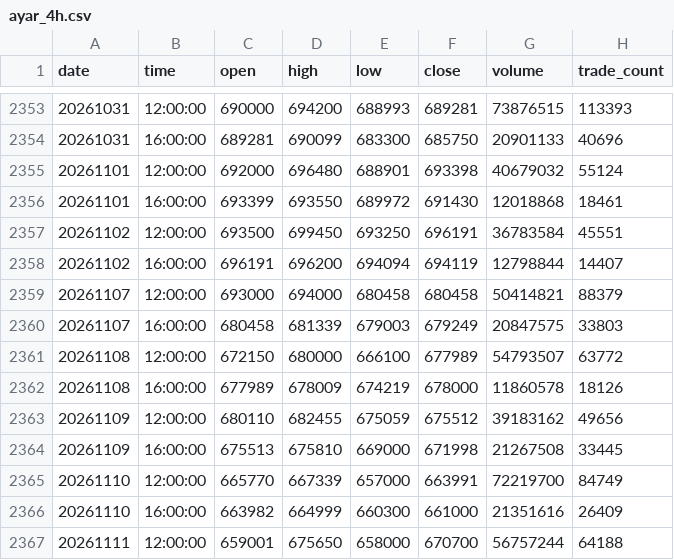
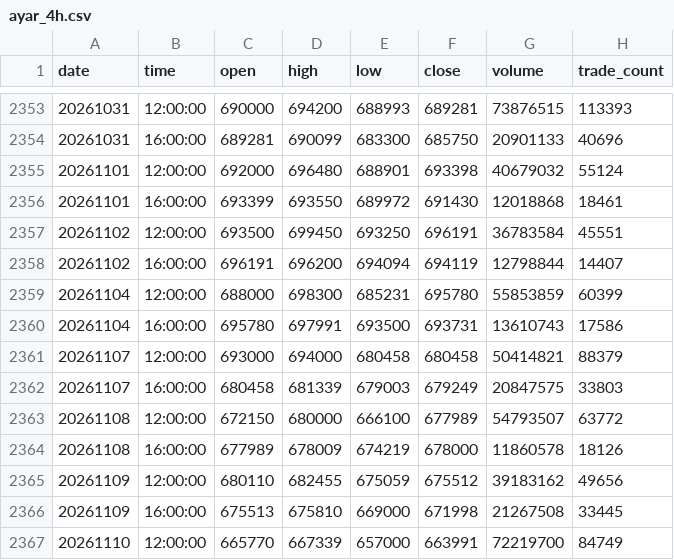
Before and after one commit to saeedshiryan-dev/ayar-monitor, a CSV file: data/intraday/ayar_4h.csv, drawn as a sheet; only a part is shown, gaps mark what is left out; the shorter side is filled out with more unchanged rows.

Commit message:
Recover validated 4h candles for 2026-11-04

```diff
--- a/data/intraday/ayar_4h.csv
+++ b/data/intraday/ayar_4h.csv
@@ -2358,2 +2358,4 @@
 20261102,16:00:00,696191,696200,694094,694119,12798844,14407
+20261104,12:00:00,688000,698300,685231,695780,55853859,60399
+20261104,16:00:00,695780,697991,693500,693731,13610743,17586
 20261107,12:00:00,693000,694000,680458,680458,50414821,88379
```
